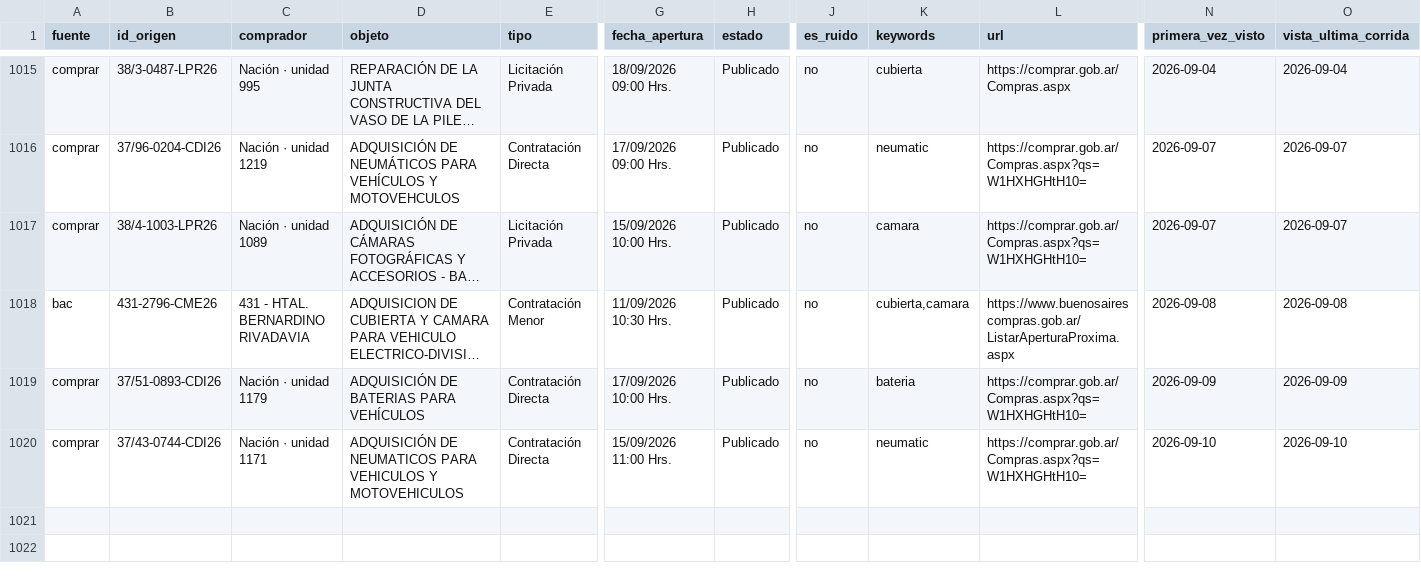
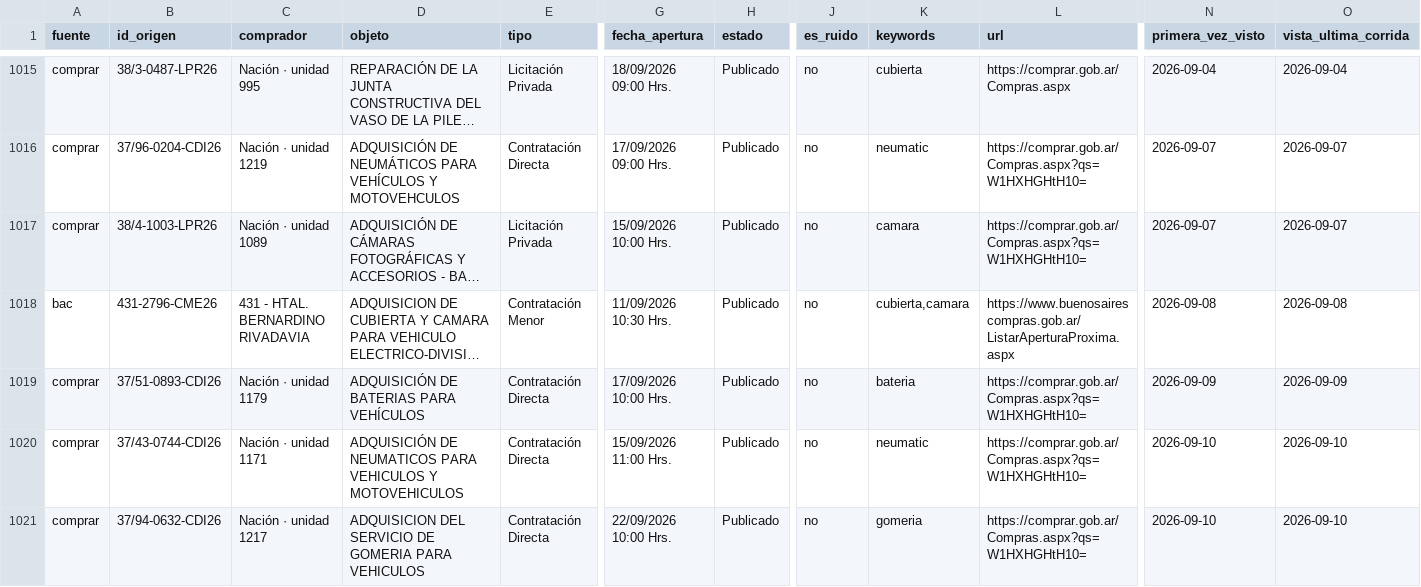
Before and after one commit to Santino530/radar-licitaciones, a CSV file: data/historico.csv, drawn as a sheet; only a part is shown, gaps mark what is left out; long unchanged cells end in …; rows hold the shown columns only; the diff names each change by its address in the sheet, - before the commit and + after, or states it on an @@ line.

Commit message:
Radar: corrida 2026-09-10 16:15 UTC

```diff
--- a/data/historico.csv
+++ b/data/historico.csv
+row 1021: comprar | 37/94-0632-CDI26 | Nación · unidad 1217 | ADQUISICION DEL SERVICIO DE GOMERIA PARA VEHICULOS | Contratación Directa | 22/09/2026 10:00 Hrs. | Publicado | no | gomeria | https://comprar.gob.ar/Compras.aspx?qs=W1HXHGHtH10= | 2026-09-10 | 2026-09-10
```
Also changed, not shown: data/radar_sin_verificar.csv, 2 other files.
